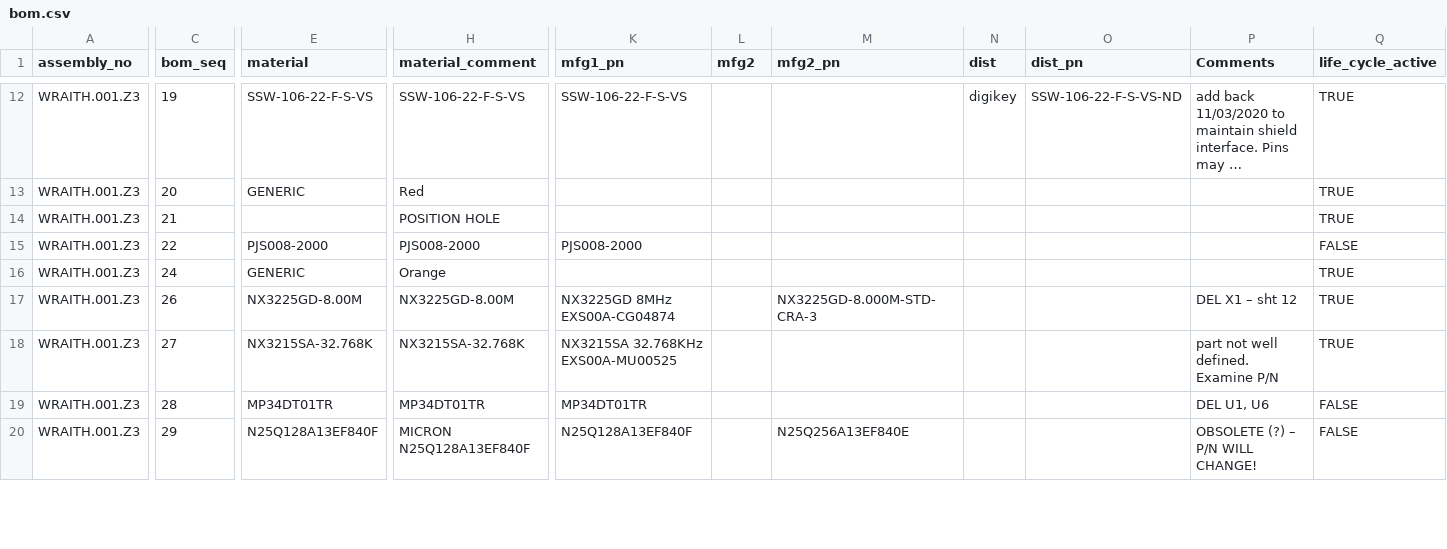
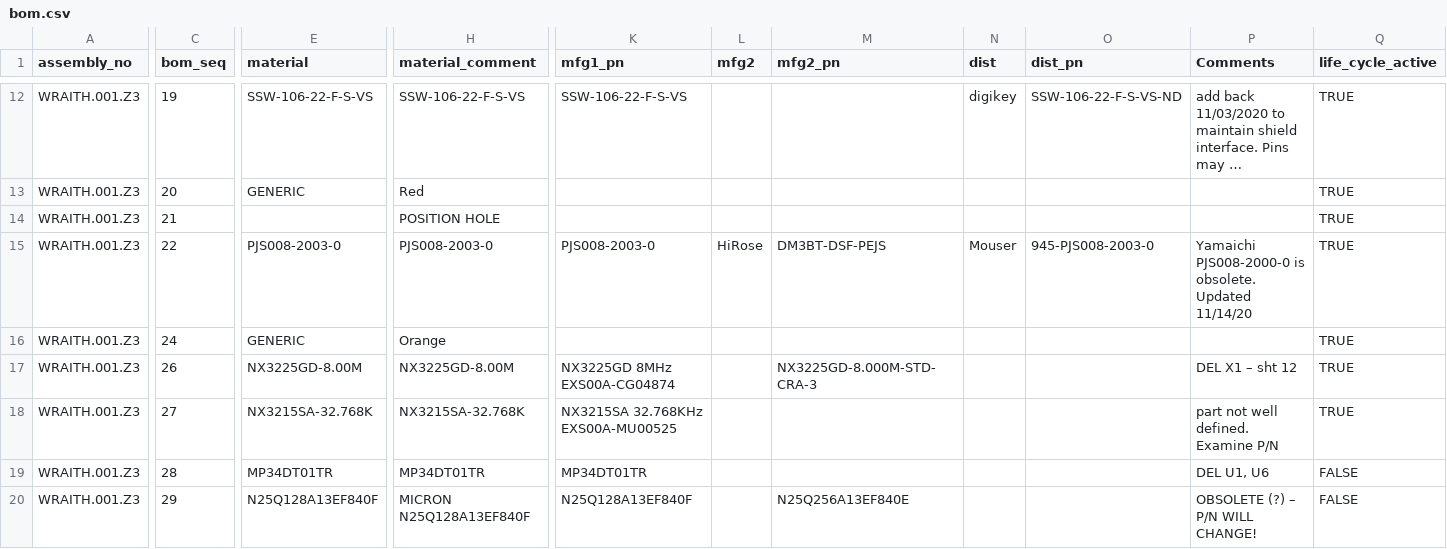
Before and after one commit to cryptoadvance/discovery, a CSV file: bom.csv, drawn as a sheet; only a part is shown, gaps mark what is left out; long unchanged cells end in …; the diff covers the shown part only; the diff names each change by its address in the sheet, - before the commit and + after, or states it on an @@ line.

```diff
--- a/bom.csv
+++ b/bom.csv
-E15 (material): PJS008-2000
+E15 (material): PJS008-2003-0
-H15 (material_comment): PJS008-2000
+H15 (material_comment): PJS008-2003-0
-K15 (mfg1_pn): PJS008-2000
+K15 (mfg1_pn): PJS008-2003-0
-L15 (mfg2): (empty)
+L15 (mfg2): HiRose
-M15 (mfg2_pn): (empty)
+M15 (mfg2_pn): DM3BT-DSF-PEJS
-N15 (dist): (empty)
+N15 (dist): Mouser
-O15 (dist_pn): (empty)
+O15 (dist_pn): 945-PJS008-2003-0
-P15 (Comments): (empty)
+P15 (Comments): Yamaichi PJS008-2000-0 is obsolete. Updated 11/14/20
-Q15 (life_cycle_active): FALSE
+Q15 (life_cycle_active): TRUE
```
Also changed, not shown: 2 edited cells elsewhere in this file, changelog.csv.
